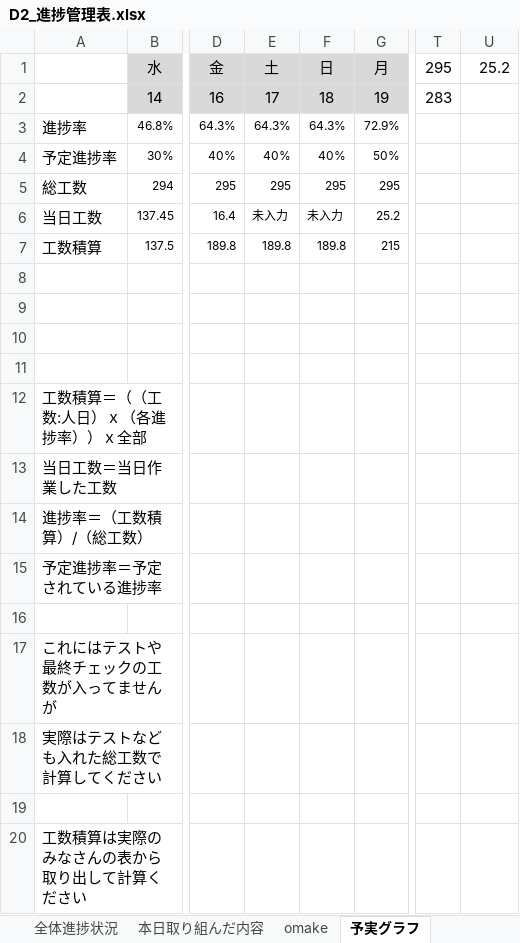
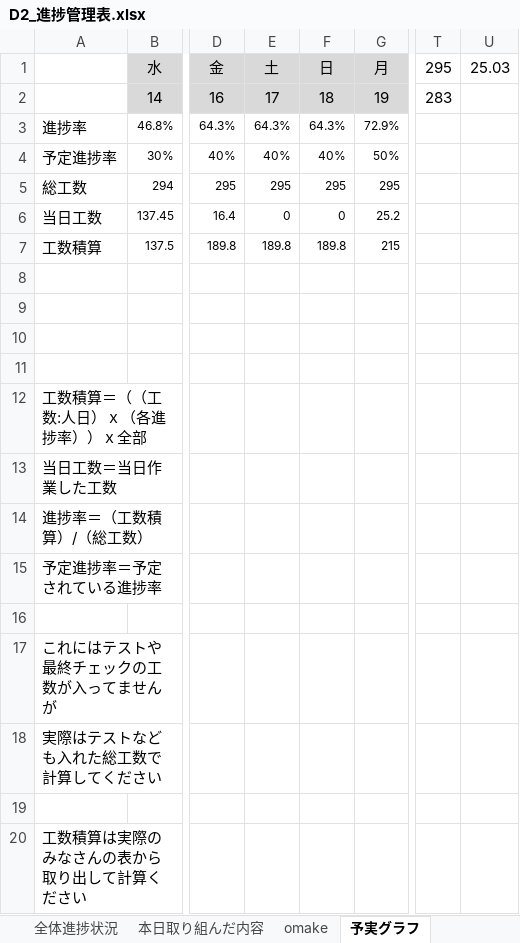
Before and after one commit to dojo2023/D-2, an Excel workbook: doc/D2_進捗管理表.xlsx, sheet 予実グラフ, drawn as a sheet; only a part is shown, gaps mark what is left out; values as stored, in another font and other column widths than the file's, no borders; charts and pictures not drawn; the diff names each change by its address in the sheet, - before the commit and + after, or states it on an @@ line.

```diff
--- a/doc/D2_進捗管理表.xlsx (sheet 予実グラフ)
+++ b/doc/D2_進捗管理表.xlsx (sheet 予実グラフ)
-U1: 25.2
+U1: 25.03
-E6: 未入力
+E6: 0
-F6: 未入力
+F6: 0
```
Also changed, not shown: sheet 全体進捗状況, sheet 本日取り組んだ内容, formulas that keep their value, 1 other file.
